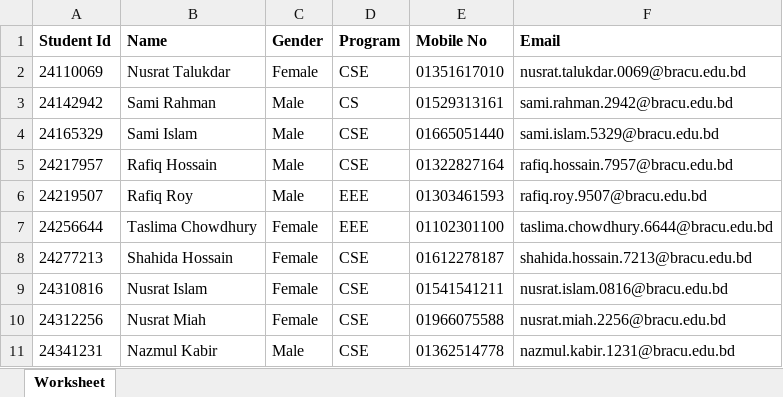
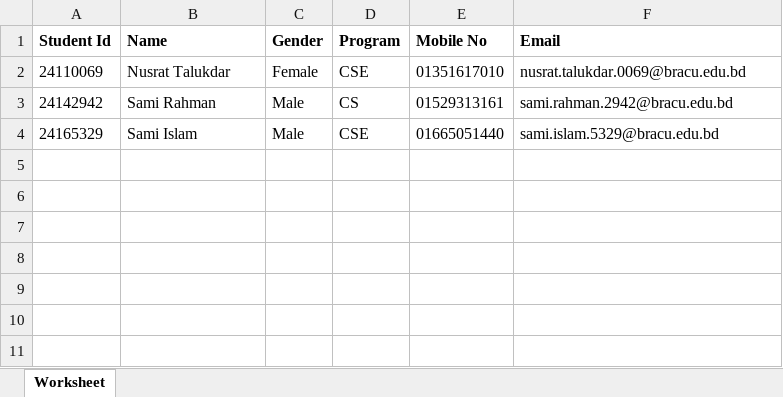
Before and after one commit to parthosutradhor/Unique-Assignment-Project, an Excel workbook: course-attendee.xlsx, sheet Worksheet, drawn as a sheet; values as stored, in another font and other column widths than the file's, no borders; the diff names each change by its address in the sheet, - before the commit and + after, or states it on an @@ line.

```diff
--- a/course-attendee.xlsx (sheet Worksheet)
+++ b/course-attendee.xlsx (sheet Worksheet)
-row 5: 24217957 | Rafiq Hossain | Male | CSE | 01322827164 | rafiq.hossain.7957@bracu.edu.bd
-row 6: 24219507 | Rafiq Roy | Male | EEE | 01303461593 | rafiq.roy.9507@bracu.edu.bd
-row 7: 24256644 | Taslima Chowdhury | Female | EEE | 01102301100 | taslima.chowdhury.6644@bracu.edu.bd
-row 8: 24277213 | Shahida Hossain | Female | CSE | 01612278187 | shahida.hossain.7213@bracu.edu.bd
-row 9: 24310816 | Nusrat Islam | Female | CSE | 01541541211 | nusrat.islam.0816@bracu.edu.bd
-row 10: 24312256 | Nusrat Miah | Female | CSE | 01966075588 | nusrat.miah.2256@bracu.edu.bd
-row 11: 24341231 | Nazmul Kabir | Male | CSE | 01362514778 | nazmul.kabir.1231@bracu.edu.bd
```
Also changed, not shown: 2 other files.
